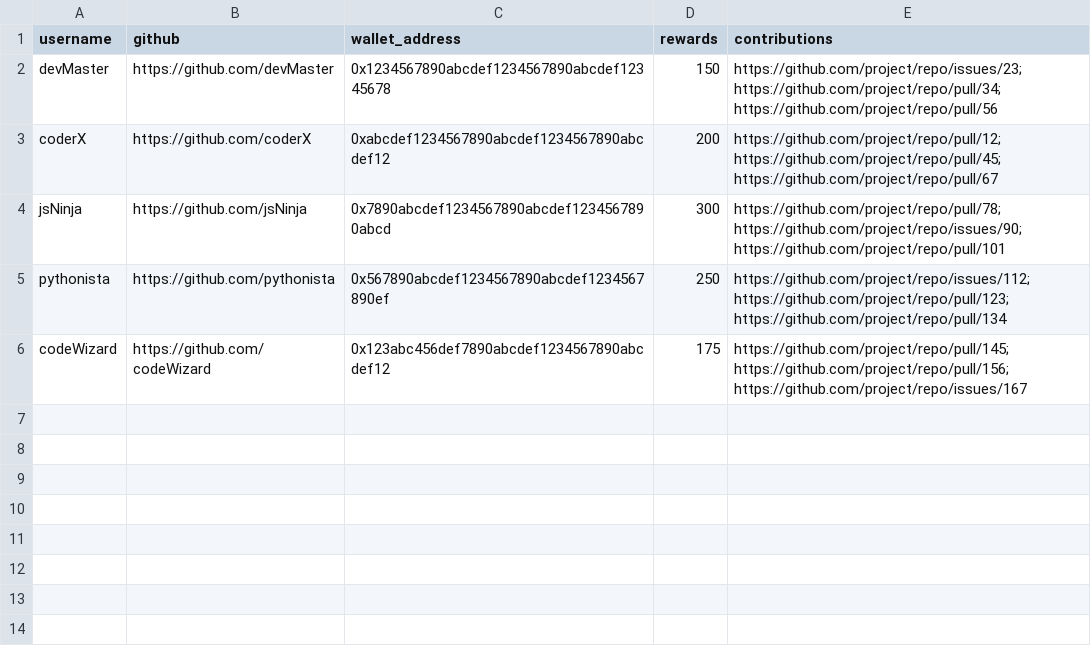
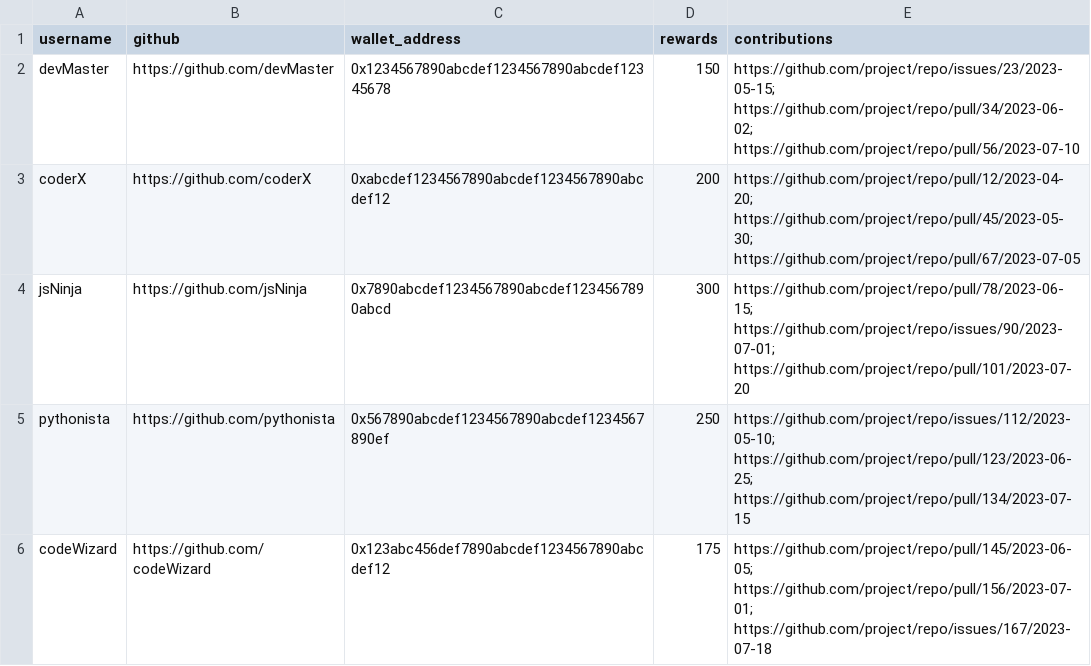
Before and after one commit to noryev/community-rewards, a CSV file: community_rewards.csv, drawn as a sheet.

Commit message:
Update community_rewards.csv
thanks @pbillingsby @galaxyxtwo

```diff
--- a/community_rewards.csv
+++ b/community_rewards.csv
@@ -1,6 +1,6 @@
 username,github,wallet_address,rewards,contributions
-devMaster,https://github.com/devMaster,0x1234567890abcdef1234567890abcdef12345678,150,https://github.com/project/repo/issues/23; https://github.com/project/repo/pull/34; https://github.com/project/repo/pull/56
-coderX,https://github.com/coderX,0xabcdef1234567890abcdef1234567890abcdef12,200,https://github.com/project/repo/pull/12; https://github.com/project/repo/pull/45; https://github.com/project/repo/pull/67
-jsNinja,https://github.com/jsNinja,0x7890abcdef1234567890abcdef1234567890abcd,300,https://github.com/project/repo/pull/78; https://github.com/project/repo/issues/90; https://github.com/project/repo/pull/101
-pythonista,https://github.com/pythonista,0x567890abcdef1234567890abcdef1234567890ef,250,https://github.com/project/repo/issues/112; https://github.com/project/repo/pull/123; https://github.com/project/repo/pull/134
-codeWizard,https://github.com/codeWizard,0x123abc456def7890abcdef1234567890abcdef12,175,https://github.com/project/repo/pull/145; https://github.com/project/repo/pull/156; https://github.com/project/repo/issues/167
+devMaster,https://github.com/devMaster,0x1234567890abcdef1234567890abcdef12345678,150,https://github.com/project/repo/issues/23/2023-05-15; https://github.com/project/repo/pull/34/2023-06-02; https://github.com/project/repo/pull/56/2023-07-10
+coderX,https://github.com/coderX,0xabcdef1234567890abcdef1234567890abcdef12,200,https://github.com/project/repo/pull/12/2023-04-20; https://github.com/project/repo/pull/45/2023-05-30; https://github.com/project/repo/pull/67/2023-07-05
+jsNinja,https://github.com/jsNinja,0x7890abcdef1234567890abcdef1234567890abcd,300,https://github.com/project/repo/pull/78/2023-06-15; https://github.com/project/repo/issues/90/2023-07-01; https://github.com/project/repo/pull/101/2023-07-20
+pythonista,https://github.com/pythonista,0x567890abcdef1234567890abcdef1234567890ef,250,https://github.com/project/repo/issues/112/2023-05-10; https://github.com/project/repo/pull/123/2023-06-25; https://github.com/project/repo/pull/134/2023-07-15
+codeWizard,https://github.com/codeWizard,0x123abc456def7890abcdef1234567890abcdef12,175,https://github.com/project/repo/pull/145/2023-06-05; https://github.com/project/repo/pull/156/2023-07-01; https://github.com/project/repo/issues/167/2023-07-18
```
